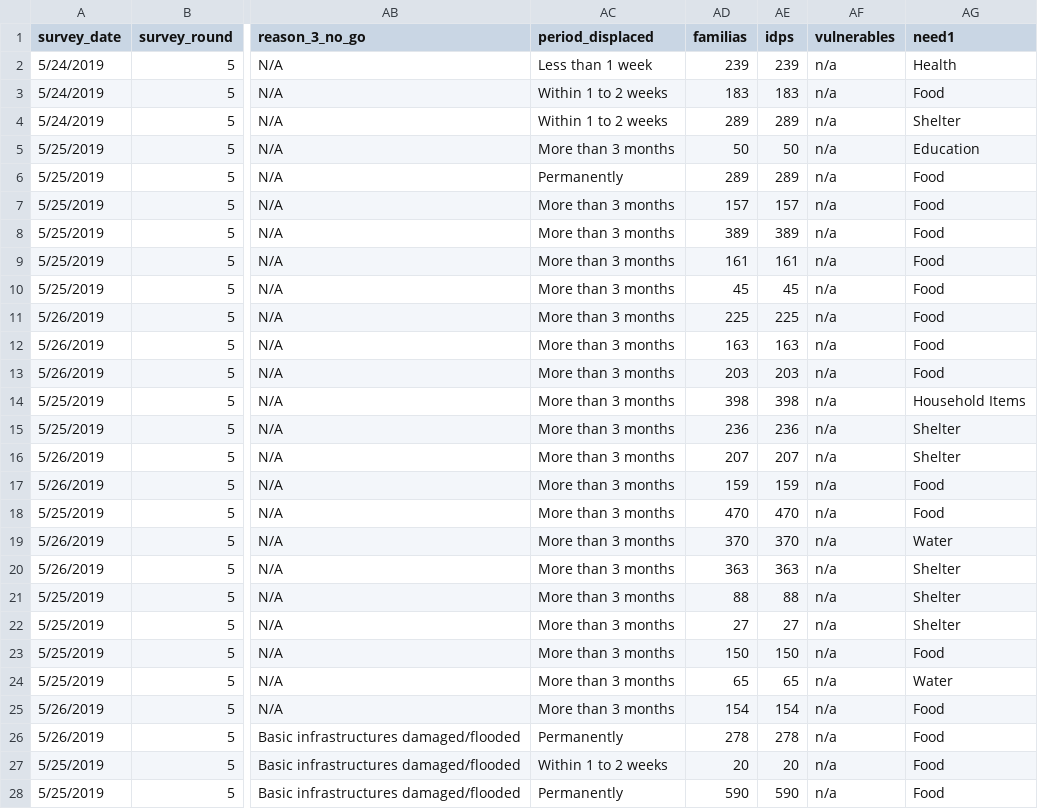
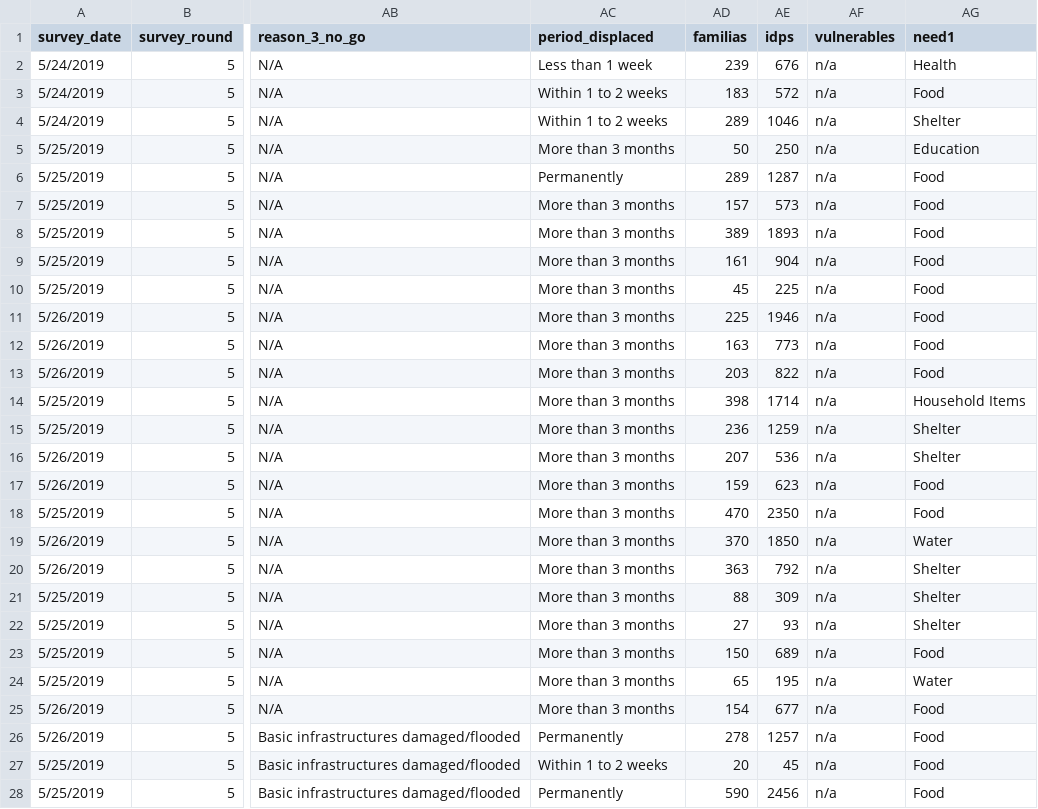
Before and after one commit to onaio/ingc-mozambique-data, a CSV file: moz/IOM/dtm-biera-20190328/dtm_round_2_clean.csv, drawn as a sheet; only a part is shown, gaps mark what is left out; the diff covers the shown part only; the diff names each change by its address in the sheet, - before the commit and + after, or states it on an @@ line.

Commit message:
rectifies individual numbers

```diff
--- a/moz/IOM/dtm-biera-20190328/dtm_round_2_clean.csv
+++ b/moz/IOM/dtm-biera-20190328/dtm_round_2_clean.csv
-AE2 (idps): 239
+AE2 (idps): 676
-AE3 (idps): 183
+AE3 (idps): 572
-AE4 (idps): 289
+AE4 (idps): 1046
-AE5 (idps): 50
+AE5 (idps): 250
-AE6 (idps): 289
+AE6 (idps): 1287
-AE7 (idps): 157
+AE7 (idps): 573
-AE8 (idps): 389
+AE8 (idps): 1893
-AE9 (idps): 161
+AE9 (idps): 904
-AE10 (idps): 45
+AE10 (idps): 225
-AE11 (idps): 225
+AE11 (idps): 1946
-AE12 (idps): 163
+AE12 (idps): 773
-AE13 (idps): 203
+AE13 (idps): 822
-AE14 (idps): 398
+AE14 (idps): 1714
-AE15 (idps): 236
+AE15 (idps): 1259
-AE16 (idps): 207
+AE16 (idps): 536
-AE17 (idps): 159
+AE17 (idps): 623
-AE18 (idps): 470
+AE18 (idps): 2350
-AE19 (idps): 370
+AE19 (idps): 1850
-AE20 (idps): 363
+AE20 (idps): 792
-AE21 (idps): 88
+AE21 (idps): 309
-AE22 (idps): 27
+AE22 (idps): 93
-AE23 (idps): 150
+AE23 (idps): 689
-AE24 (idps): 65
+AE24 (idps): 195
-AE25 (idps): 154
+AE25 (idps): 677
-AE26 (idps): 278
+AE26 (idps): 1257
-AE27 (idps): 20
+AE27 (idps): 45
-AE28 (idps): 590
+AE28 (idps): 2456
```
Also changed, not shown: 24 edited cells elsewhere in this file.
